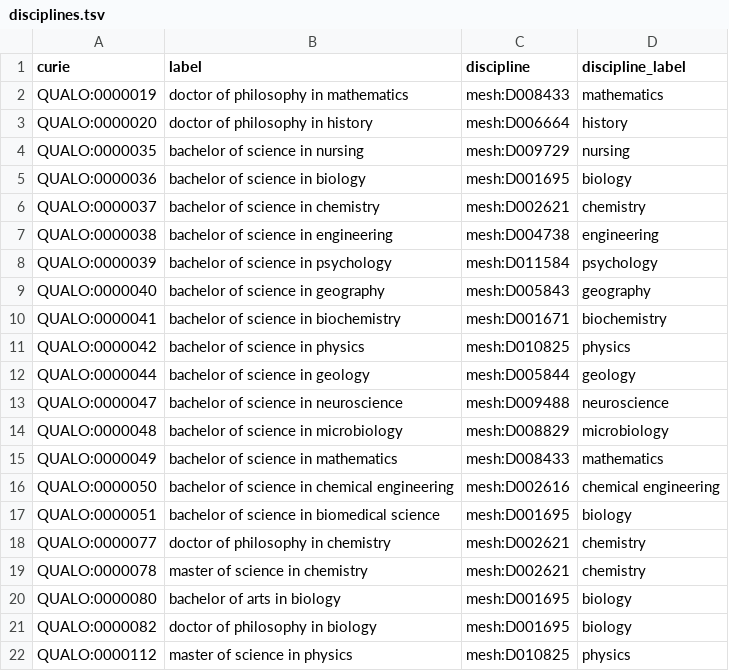
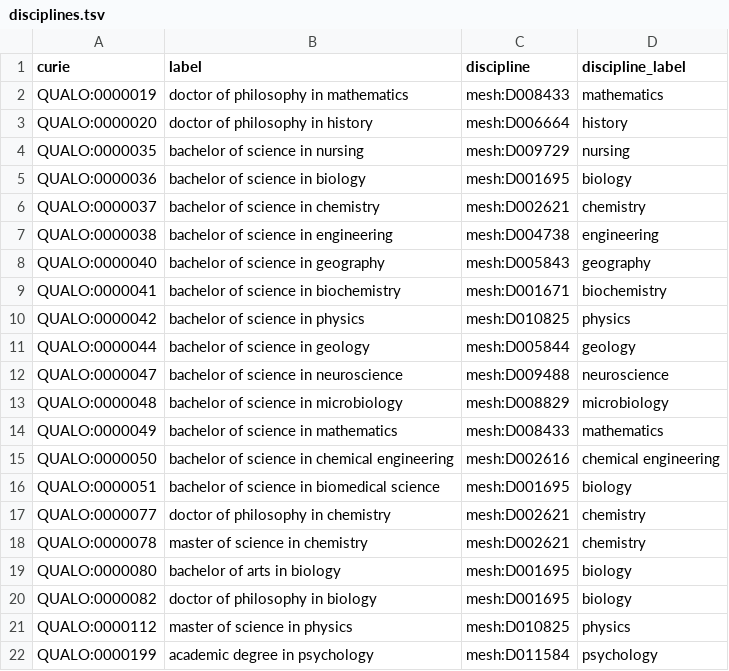
Before and after one commit to cthoyt/qualo, a TSV file: src/qualo/data/disciplines.tsv, drawn as a sheet.

```diff
--- a/src/qualo/data/disciplines.tsv
+++ b/src/qualo/data/disciplines.tsv
@@ -7,3 +7,2 @@ QUALO:0000037	bachelor of science in chemistry	mesh:D002621	chemistry
 QUALO:0000038	bachelor of science in engineering	mesh:D004738	engineering
-QUALO:0000039	bachelor of science in psychology	mesh:D011584	psychology
 QUALO:0000040	bachelor of science in geography	mesh:D005843	geography
@@ -22 +21,2 @@ QUALO:0000082	doctor of philosophy in biology	mesh:D001695	biology
 QUALO:0000112	master of science in physics	mesh:D010825	physics
+QUALO:0000199	academic degree in psychology	mesh:D011584	psychology
```
Also changed, not shown: src/qualo/data/terms.tsv, 1 other file.
